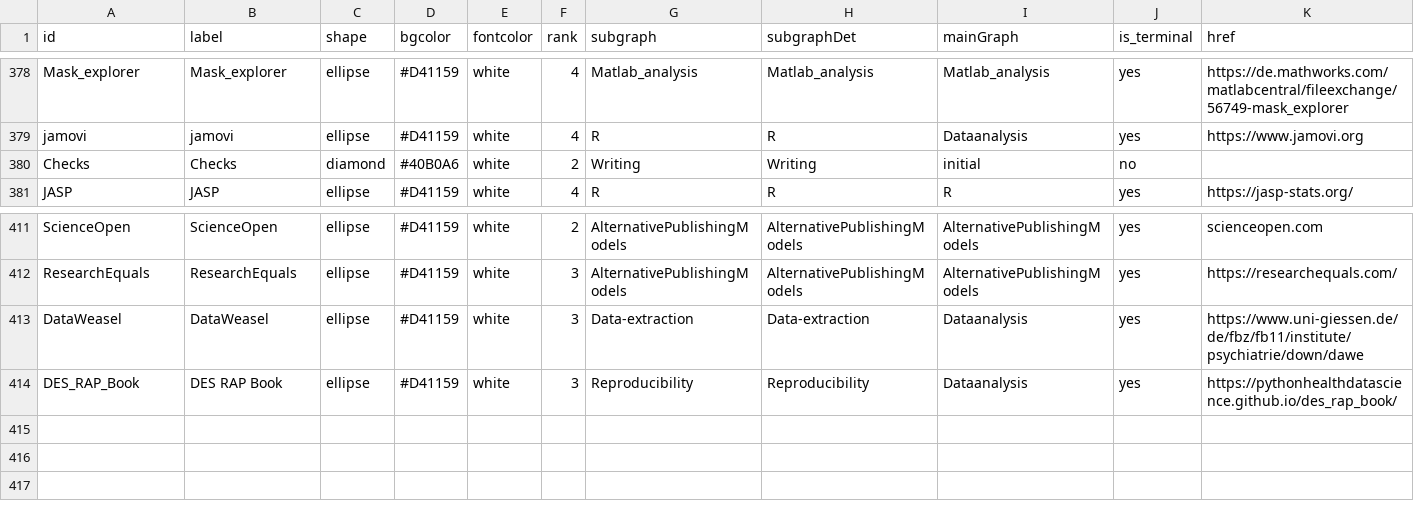
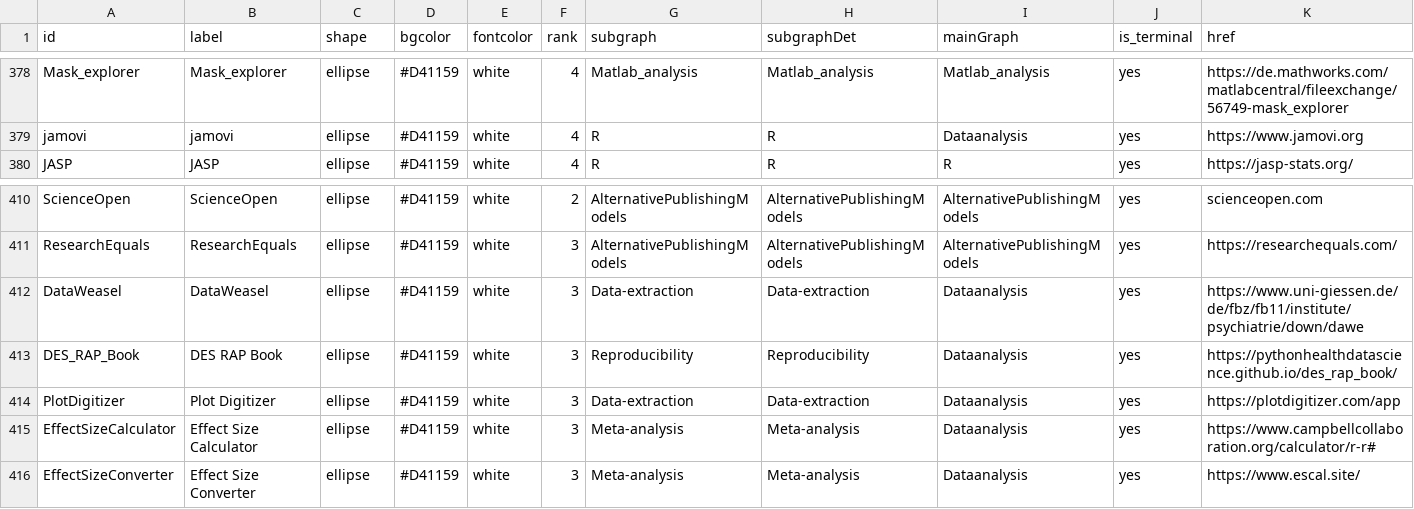
Before and after one commit to IGOR-bioDGPs/ARIADNE, a CSV file: ariadne/data/data_ariadne_nodes.csv, drawn as a sheet; only a part is shown, gaps mark what is left out; removed rows and columns are numbered as before the commit, all else as after; rows hold the shown columns only; the diff names each change by its address in the sheet, - before the commit and + after, or states it on an @@ line.

Commit message:
added new resources and deleted hovering node

```diff
--- a/ariadne/data/data_ariadne_nodes.csv
+++ b/ariadne/data/data_ariadne_nodes.csv
-row 380: Checks | Checks | diamond | #40B0A6 | white | 2 | Writing | Writing | initial | no
+row 414: PlotDigitizer | Plot Digitizer | ellipse | #D41159 | white | 3 | Data-extraction | Data-extraction | Dataanalysis | yes | https://plotdigitizer.com/app
+row 415: EffectSizeCalculator | Effect Size Calculator | ellipse | #D41159 | white | 3 | Meta-analysis | Meta-analysis | Dataanalysis | yes | https://www.campbellcollaboration.org/calculator/r-r#
+row 416: EffectSizeConverter | Effect Size Converter | ellipse | #D41159 | white | 3 | Meta-analysis | Meta-analysis | Dataanalysis | yes | https://www.escal.site/
```
Also changed, not shown: ariadne/data/data_ariadne_edges.csv.
